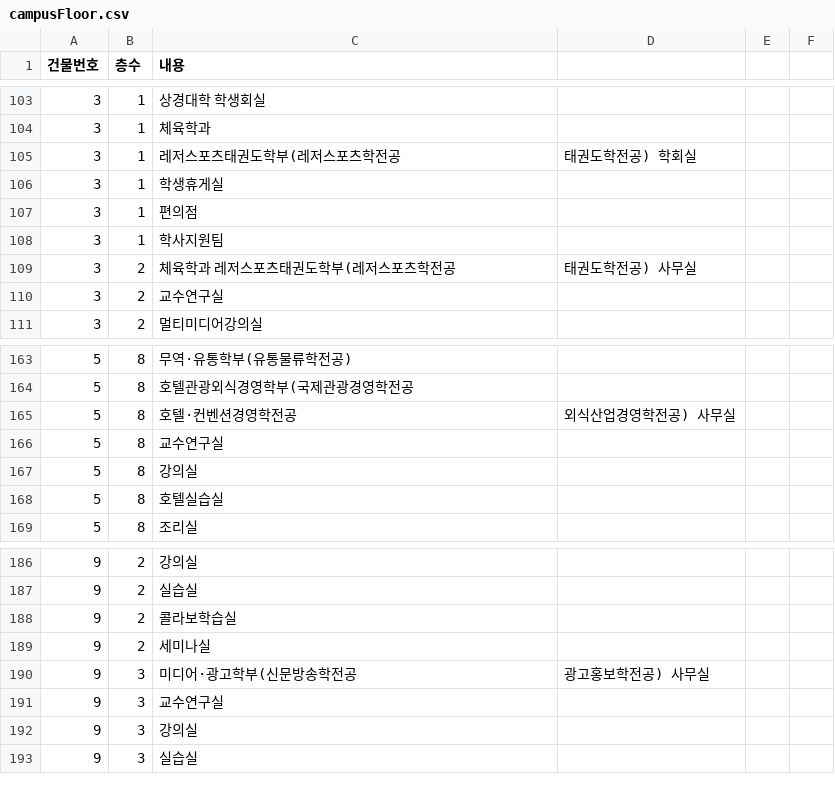
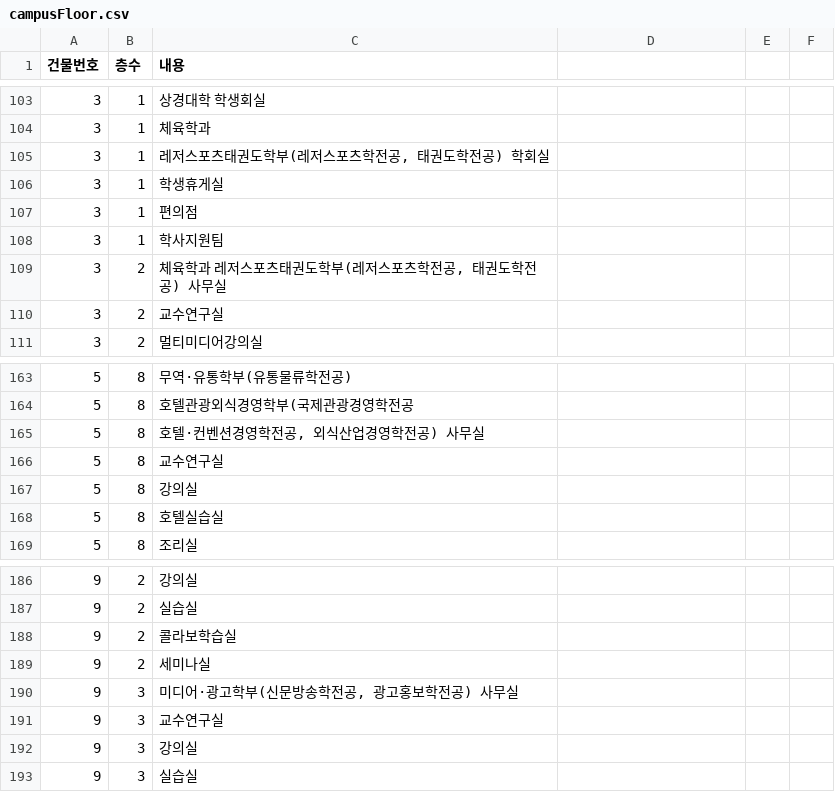
Before and after one commit to bat0623/deu.school.langchain, a CSV file: static/campusFloor.csv, drawn as a sheet; only a part is shown, gaps mark what is left out; the diff covers the shown part only.

```diff
--- a/static/campusFloor.csv
+++ b/static/campusFloor.csv
@@ -104,3 +104,3 @@
 3,1,체육학과
-3,1,레저스포츠태권도학부(레저스포츠학전공, 태권도학전공) 학회실
+3,1,"레저스포츠태권도학부(레저스포츠학전공, 태권도학전공) 학회실"
 3,1,학생휴게실
@@ -108,3 +108,3 @@
 3,1,학사지원팀
-3,2,체육학과 레저스포츠태권도학부(레저스포츠학전공, 태권도학전공) 사무실
+3,2,"체육학과 레저스포츠태권도학부(레저스포츠학전공, 태권도학전공) 사무실"
 3,2,교수연구실
@@ -164,3 +164,3 @@
 5,8,호텔관광외식경영학부(국제관광경영학전공
-5,8,호텔·컨벤션경영학전공, 외식산업경영학전공) 사무실
+5,8,"호텔·컨벤션경영학전공, 외식산업경영학전공) 사무실"
 5,8,교수연구실
@@ -189,3 +189,3 @@
 9,2,세미나실
-9,3,미디어·광고학부(신문방송학전공, 광고홍보학전공) 사무실
+9,3,"미디어·광고학부(신문방송학전공, 광고홍보학전공) 사무실"
 9,3,교수연구실
```
Also changed, not shown: 21 edited cells elsewhere in this file, static/menual.csv, static/traffic.csv, 4 other files.
